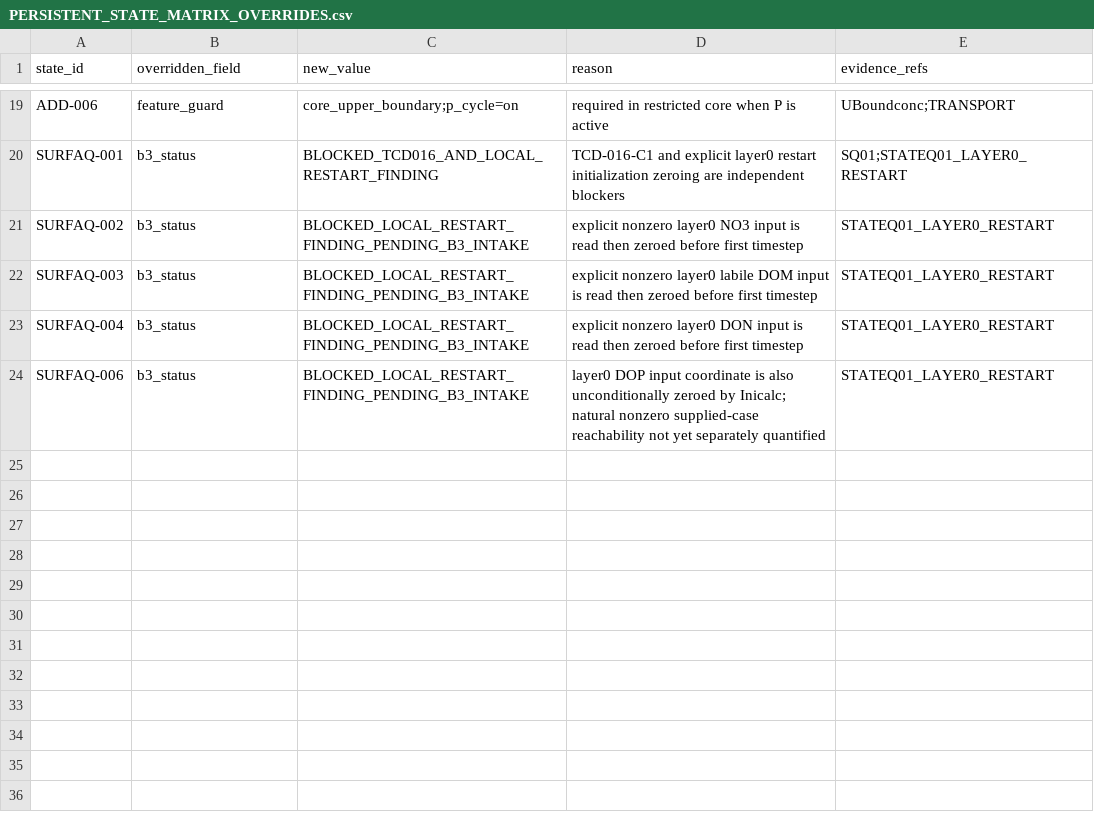
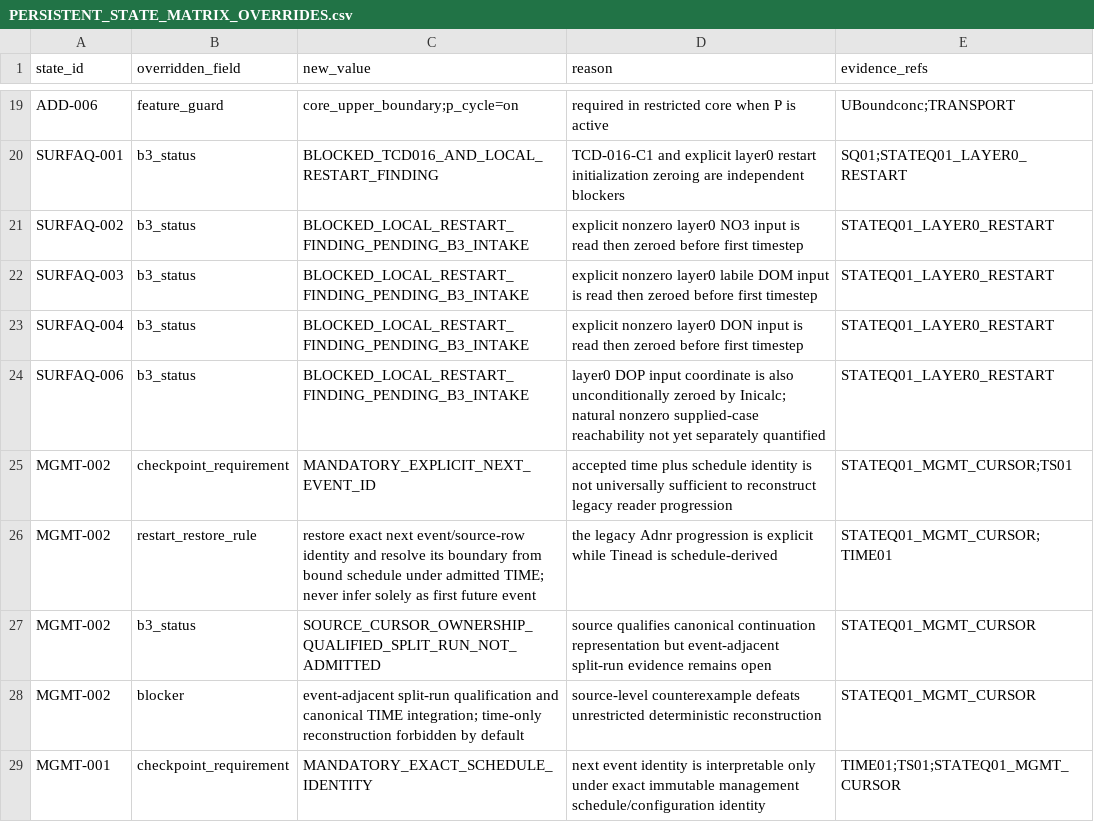
Before and after one commit to abhedwig-cell/ANIMO5, a CSV file: integration/animo-state/PERSISTENT_STATE_MATRIX_OVERRIDES.csv, drawn as a sheet; only a part is shown, gaps mark what is left out.

Commit message:
qualify(ANIMO-STATEQ01): require explicit management event cursor for checkpoint replay

```diff
--- a/integration/animo-state/PERSISTENT_STATE_MATRIX_OVERRIDES.csv
+++ b/integration/animo-state/PERSISTENT_STATE_MATRIX_OVERRIDES.csv
@@ -24 +24,6 @@ SURFAQ-004,b3_status,BLOCKED_LOCAL_RESTART_FINDING_PENDING_B3_INTAKE,explicit no
 SURFAQ-006,b3_status,BLOCKED_LOCAL_RESTART_FINDING_PENDING_B3_INTAKE,layer0 DOP input coordinate is also unconditionally zeroed by Inicalc; natural nonzero supplied-case reachability not yet separately quantified,STATEQ01_LAYER0_RESTART
+MGMT-002,checkpoint_requirement,MANDATORY_EXPLICIT_NEXT_EVENT_ID,accepted time plus schedule identity is not universally sufficient to reconstruct legacy reader progression,STATEQ01_MGMT_CURSOR;TS01
+MGMT-002,restart_restore_rule,restore exact next event/source-row identity and resolve its boundary from bound schedule under admitted TIME; never infer solely as first future event,the legacy Adnr progression is explicit while Tinead is schedule-derived,STATEQ01_MGMT_CURSOR;TIME01
+MGMT-002,b3_status,SOURCE_CURSOR_OWNERSHIP_QUALIFIED_SPLIT_RUN_NOT_ADMITTED,source qualifies canonical continuation representation but event-adjacent split-run evidence remains open,STATEQ01_MGMT_CURSOR
+MGMT-002,blocker,event-adjacent split-run qualification and canonical TIME integration; time-only reconstruction forbidden by default,source-level counterexample defeats unrestricted deterministic reconstruction,STATEQ01_MGMT_CURSOR
+MGMT-001,checkpoint_requirement,MANDATORY_EXACT_SCHEDULE_IDENTITY,next event identity is interpretable only under exact immutable management schedule/configuration identity,TIME01;TS01;STATEQ01_MGMT_CURSOR
```
Also changed, not shown: integration/animo-state/STATE_ADMISSION_TEST_MATRIX.csv, integration/animo-state/STATE_PROFILE_MATRIX.csv, 5 other files.
